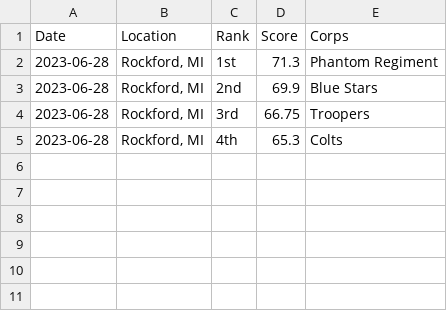
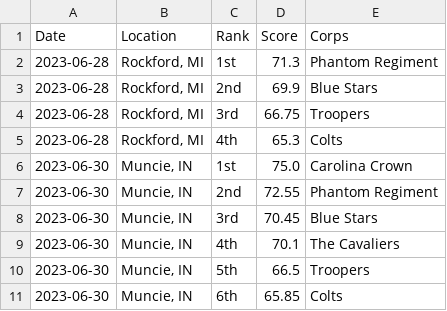
Before and after one commit to aggieed97/DCI-Data, a CSV file: data/2023-World-Class-DCI-scores.csv, drawn as a sheet.

```diff
--- a/data/2023-World-Class-DCI-scores.csv
+++ b/data/2023-World-Class-DCI-scores.csv
@@ -5 +5,7 @@ Date,Location,Rank,Score,Corps
 2023-06-28,"Rockford, MI",4th,65.3,Colts
+2023-06-30,"Muncie, IN",1st,75.0,Carolina Crown
+2023-06-30,"Muncie, IN",2nd,72.55,Phantom Regiment
+2023-06-30,"Muncie, IN",3rd,70.45,Blue Stars
+2023-06-30,"Muncie, IN",4th,70.1,The Cavaliers
+2023-06-30,"Muncie, IN",5th,66.5,Troopers
+2023-06-30,"Muncie, IN",6th,65.85,Colts
```
Also changed, not shown: data/2023-DCI-Caption-Score-Recaps.csv, 10 other files.
